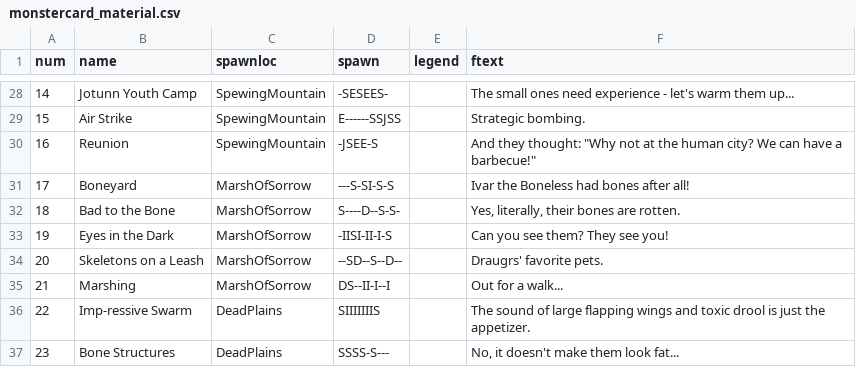
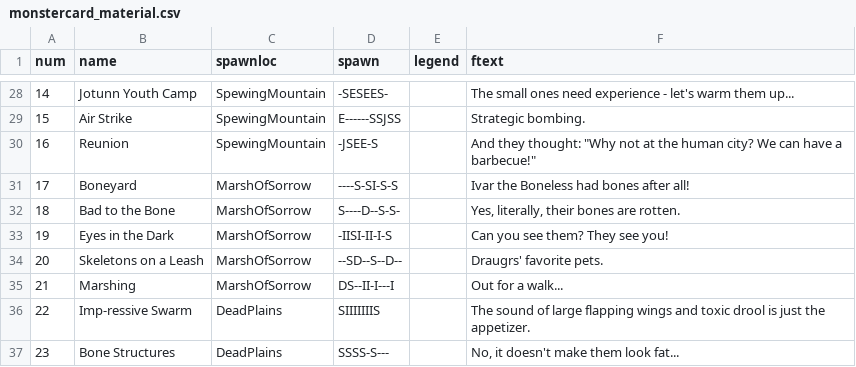
Before and after one commit to elaskavaia/bga-fate, a CSV file: misc/monstercard_material.csv, drawn as a sheet; only a part is shown, gaps mark what is left out.

Commit message:
fix: correct boneyard and marshing spawn strings in marsh of sorrow (BGA #255238)
Spawn strings are positional, one character per hex of the location in
row order. Boneyard was missing a leading empty slot, so every monster
landed one area early; Marshing had an extra empty slot missing before
its last imp. Both now match the printed card art.

- flip the marsh pinning tests to assert the full printed placement

```diff
--- a/misc/monstercard_material.csv
+++ b/misc/monstercard_material.csv
@@ -30,3 +30,3 @@ num|name|spawnloc|spawn|legend|ftext
 16|Reunion|SpewingMountain|-JSEE-S||And they thought: "Why not at the human city? We can have a barbecue!"
-17|Boneyard|MarshOfSorrow|---S-SI-S-S||Ivar the Boneless had bones after all!
+17|Boneyard|MarshOfSorrow|----S-SI-S-S||Ivar the Boneless had bones after all!
 18|Bad to the Bone|MarshOfSorrow|S----D--S-S-||Yes, literally, their bones are rotten.
@@ -34,3 +34,3 @@ num|name|spawnloc|spawn|legend|ftext
 20|Skeletons on a Leash|MarshOfSorrow|--SD--S--D--||Draugrs' favorite pets.
-21|Marshing|MarshOfSorrow|DS--II-I--I||Out for a walk...
+21|Marshing|MarshOfSorrow|DS--II-I---I||Out for a walk...
 22|Imp-ressive Swarm|DeadPlains|SIIIIIIIS||The sound of large flapping wings and toxic drool is just the appetizer.
```
Also changed, not shown: 2 other files.
